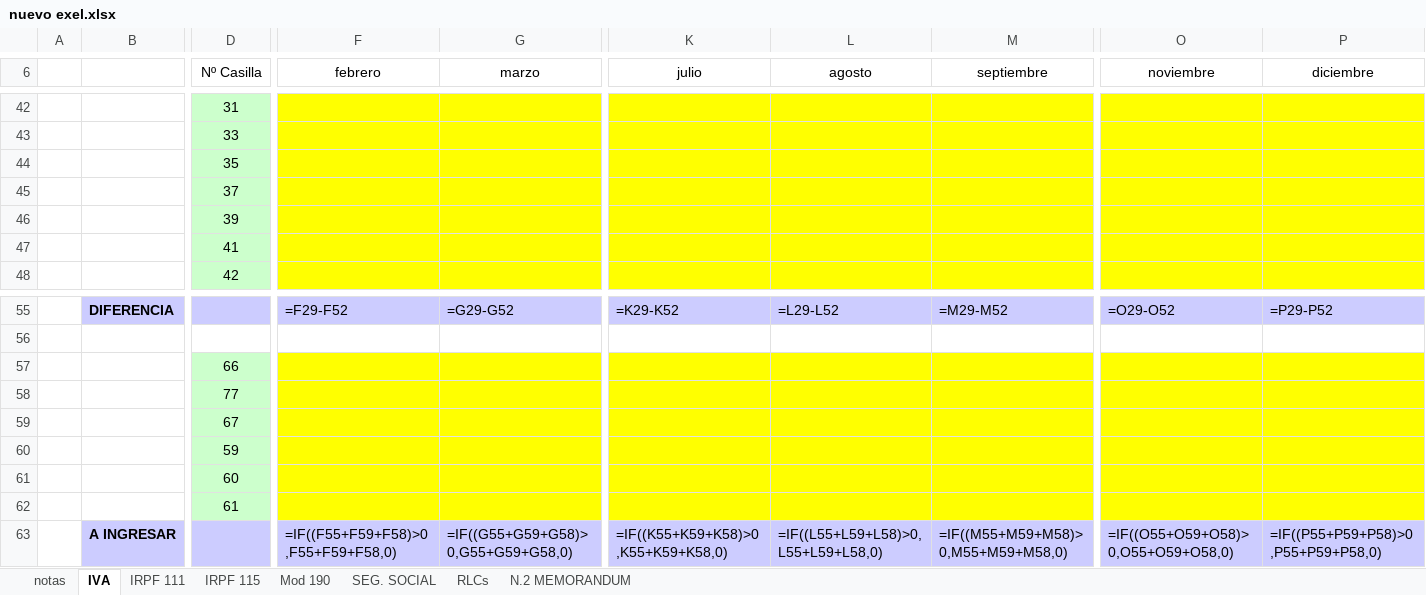
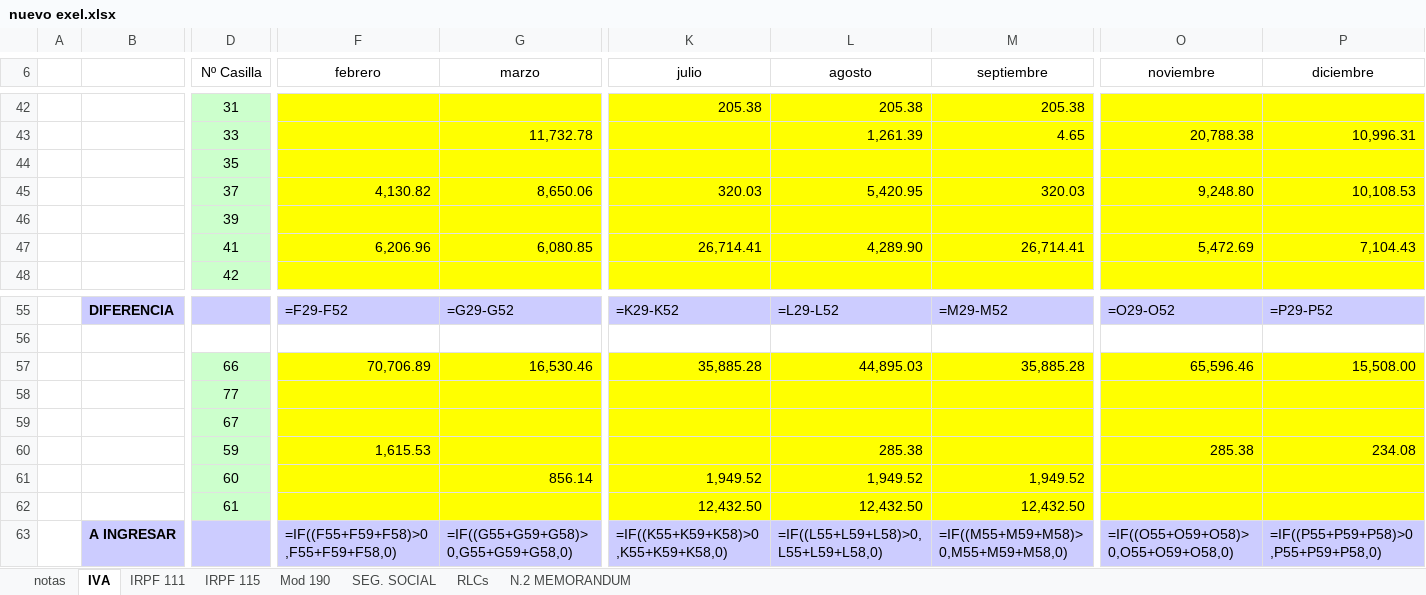
Before and after one commit to leoncan122/python-sripts-in-node, an Excel workbook: nuevo exel.xlsx, sheet IVA, drawn as a sheet; only a part is shown, gaps mark what is left out; values as stored, in another font and other column widths than the file's, no borders; formulas without a stored value are shown as written; conditional formats not drawn; removed rows and columns are numbered as before the commit, all else as after; rows hold the shown columns only; the diff covers the shown part only; the diff names each change by its address in the sheet, - before the commit and + after, or states it on an @@ line.

```diff
--- a/nuevo exel.xlsx (sheet IVA)
+++ b/nuevo exel.xlsx (sheet IVA)
-K42 (julio): (empty)
+K42 (julio): 205.38
-L42 (agosto): (empty)
+L42 (agosto): 205.38
-M42 (septiembre): (empty)
+M42 (septiembre): 205.38
-row 43:  |  | 33
+row 43:  |  | 33 |  | 11,732.78 |  | 1,261.39 | 4.65 | 20,788.38 | 10,996.31
-row 45:  |  | 37
+row 45:  |  | 37 | 4,130.82 | 8,650.06 | 320.03 | 5,420.95 | 320.03 | 9,248.80 | 10,108.53
-row 47:  |  | 41
+row 47:  |  | 41 | 6,206.96 | 6,080.85 | 26,714.41 | 4,289.90 | 26,714.41 | 5,472.69 | 7,104.43
-row 57:  |  | 66
+row 57:  |  | 66 | 70,706.89 | 16,530.46 | 35,885.28 | 44,895.03 | 35,885.28 | 65,596.46 | 15,508.00
-F60 (febrero): (empty)
+F60 (febrero): 1,615.53
-L60 (agosto): (empty)
+L60 (agosto): 285.38
-O60 (noviembre): (empty)
+O60 (noviembre): 285.38
-P60 (diciembre): (empty)
+P60 (diciembre): 234.08
-G61 (marzo): (empty)
+G61 (marzo): 856.14
-K61 (julio): (empty)
+K61 (julio): 1,949.52
-L61 (agosto): (empty)
+L61 (agosto): 1,949.52
-M61 (septiembre): (empty)
+M61 (septiembre): 1,949.52
-K62 (julio): (empty)
+K62 (julio): 12,432.50
-L62 (agosto): (empty)
+L62 (agosto): 12,432.50
-M62 (septiembre): (empty)
+M62 (septiembre): 12,432.50
```
Also changed, not shown: 15 added rows, 15 removed rows and 9 edited cells elsewhere in this sheet, sheet IRPF 111, charts or pictures, 2 other files.
